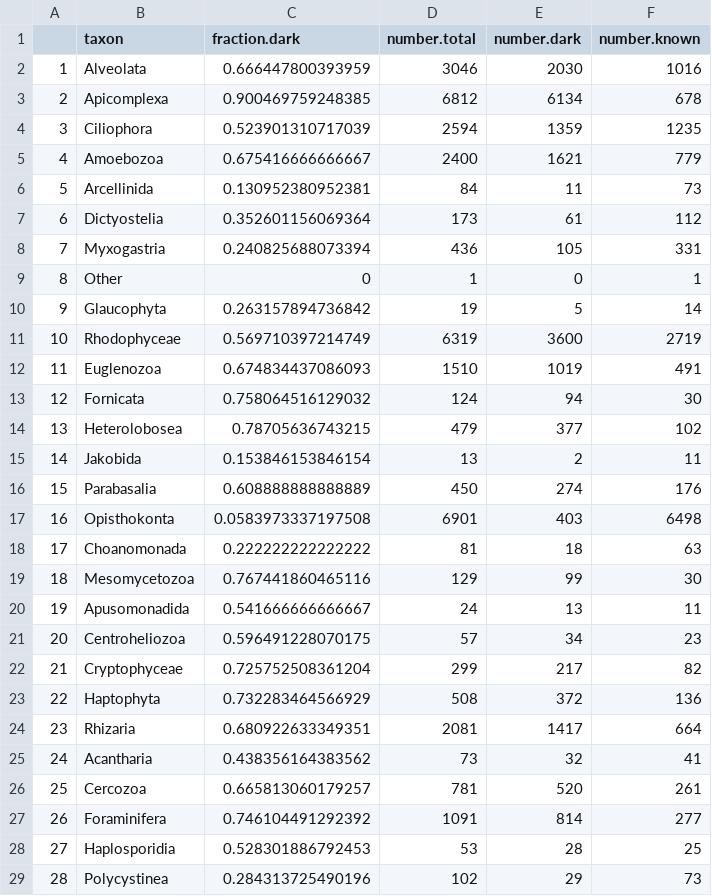
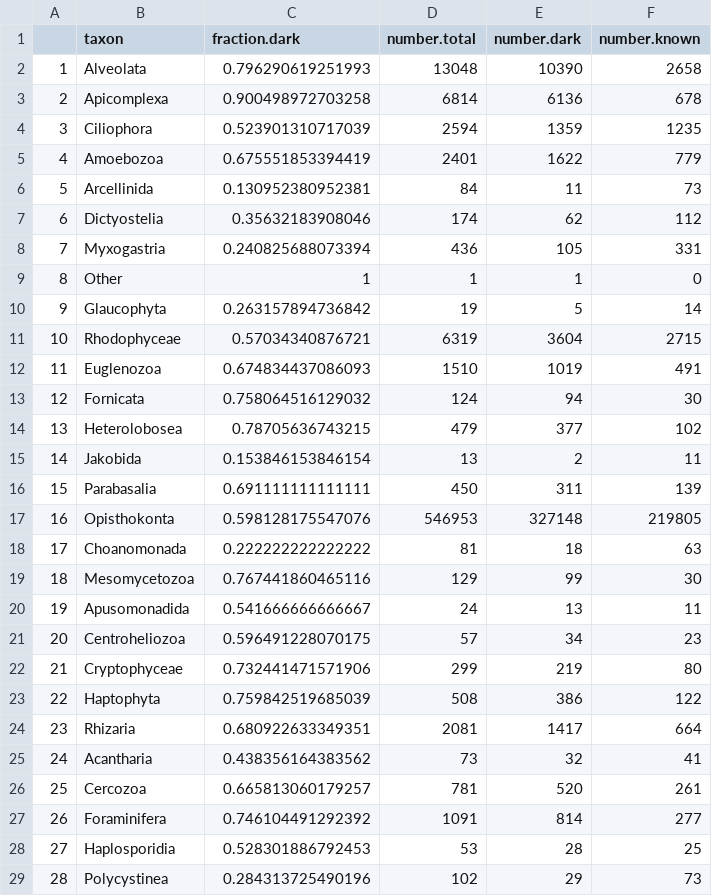
Before and after one commit to bomeara/stateoftreeoflife, a CSV file: DarkTaxonSearch/GenbankInfo.csv, drawn as a sheet; only a part is shown; the diff covers the shown part only; the diff names each change by its address in the sheet, - before the commit and + after, or states it on an @@ line.

```diff
--- a/DarkTaxonSearch/GenbankInfo.csv
+++ b/DarkTaxonSearch/GenbankInfo.csv
-C2 (fraction.dark): 0.666447800393959
+C2 (fraction.dark): 0.796290619251993
-D2 (number.total): 3046
+D2 (number.total): 13048
-E2 (number.dark): 2030
+E2 (number.dark): 10390
-F2 (number.known): 1016
+F2 (number.known): 2658
-C3 (fraction.dark): 0.900469759248385
+C3 (fraction.dark): 0.900498972703258
-D3 (number.total): 6812
+D3 (number.total): 6814
-E3 (number.dark): 6134
+E3 (number.dark): 6136
-C5 (fraction.dark): 0.675416666666667
+C5 (fraction.dark): 0.675551853394419
-D5 (number.total): 2400
+D5 (number.total): 2401
-E5 (number.dark): 1621
+E5 (number.dark): 1622
-C7 (fraction.dark): 0.352601156069364
+C7 (fraction.dark): 0.35632183908046
-D7 (number.total): 173
+D7 (number.total): 174
-E7 (number.dark): 61
+E7 (number.dark): 62
-C9 (fraction.dark): 0
+C9 (fraction.dark): 1
-E9 (number.dark): 0
+E9 (number.dark): 1
-F9 (number.known): 1
+F9 (number.known): 0
-C11 (fraction.dark): 0.569710397214749
+C11 (fraction.dark): 0.57034340876721
-E11 (number.dark): 3600
+E11 (number.dark): 3604
-F11 (number.known): 2719
+F11 (number.known): 2715
-C16 (fraction.dark): 0.608888888888889
+C16 (fraction.dark): 0.691111111111111
-E16 (number.dark): 274
+E16 (number.dark): 311
-F16 (number.known): 176
+F16 (number.known): 139
-C17 (fraction.dark): 0.0583973337197508
+C17 (fraction.dark): 0.598128175547076
-D17 (number.total): 6901
+D17 (number.total): 546953
-E17 (number.dark): 403
+E17 (number.dark): 327148
-F17 (number.known): 6498
+F17 (number.known): 219805
-C22 (fraction.dark): 0.725752508361204
+C22 (fraction.dark): 0.732441471571906
-E22 (number.dark): 217
+E22 (number.dark): 219
-F22 (number.known): 82
+F22 (number.known): 80
-C23 (fraction.dark): 0.732283464566929
+C23 (fraction.dark): 0.759842519685039
-E23 (number.dark): 372
+E23 (number.dark): 386
-F23 (number.known): 136
+F23 (number.known): 122
```
Also changed, not shown: 6 added rows, 5 removed rows, 80 edited cells and row numbers in column A elsewhere in this file.
